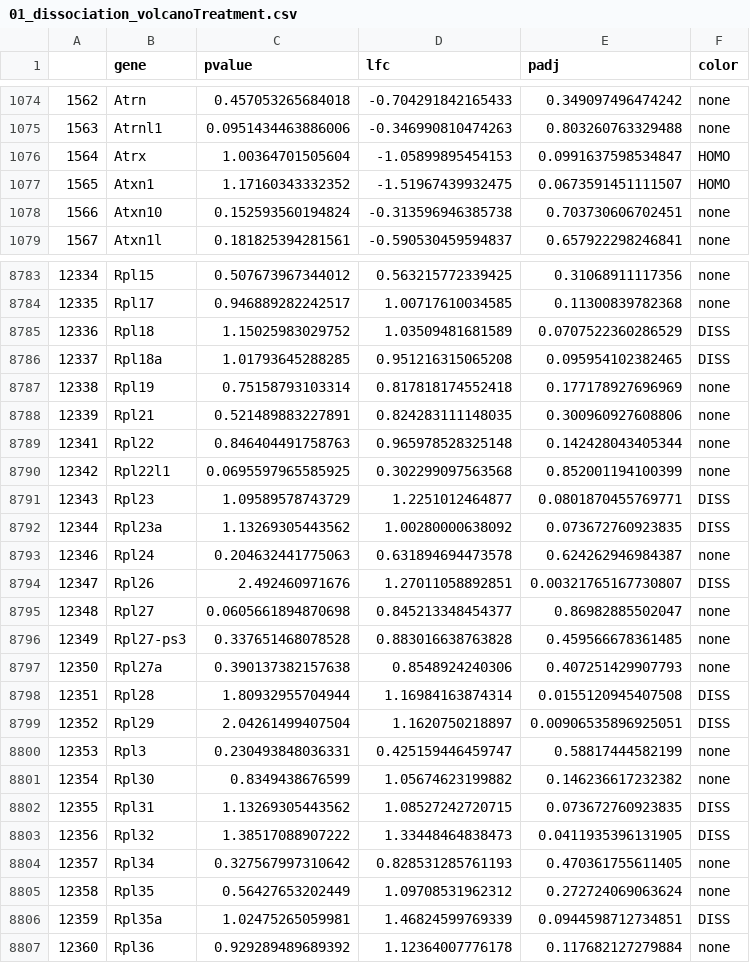
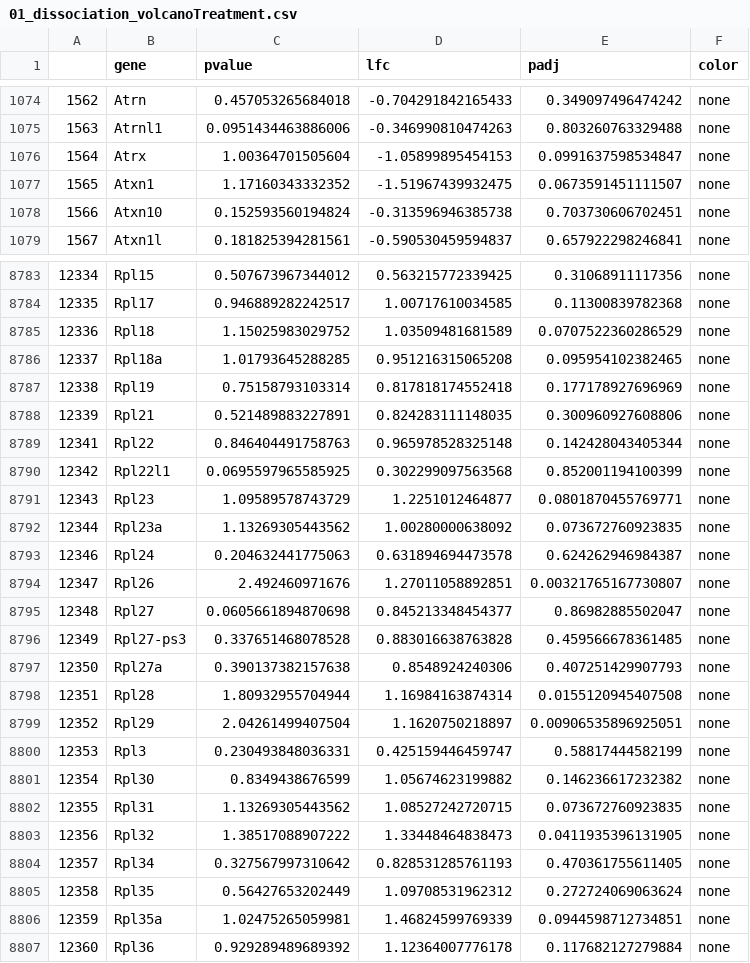
Before and after one commit to raynamharris/DissociationTest, a CSV file: results/01_dissociation_volcanoTreatment.csv, drawn as a sheet; only a part is shown, gaps mark what is left out; the diff covers the shown part only.

```diff
--- a/results/01_dissociation_volcanoTreatment.csv
+++ b/results/01_dissociation_volcanoTreatment.csv
@@ -1075,4 +1075,4 @@
 "1563","Atrnl1",0.0951434463886006,-0.346990810474263,0.803260763329488,"none"
-"1564","Atrx",1.00364701505604,-1.05899895454153,0.0991637598534847,"HOMO"
-"1565","Atxn1",1.17160343332352,-1.51967439932475,0.0673591451111507,"HOMO"
+"1564","Atrx",1.00364701505604,-1.05899895454153,0.0991637598534847,"none"
+"1565","Atxn1",1.17160343332352,-1.51967439932475,0.0673591451111507,"none"
 "1566","Atxn10",0.152593560194824,-0.313596946385738,0.703730606702451,"none"
@@ -8784,4 +8784,4 @@
 "12335","Rpl17",0.946889282242517,1.00717610034585,0.11300839782368,"none"
-"12336","Rpl18",1.15025983029752,1.03509481681589,0.0707522360286529,"DISS"
-"12337","Rpl18a",1.01793645288285,0.951216315065208,0.095954102382465,"DISS"
+"12336","Rpl18",1.15025983029752,1.03509481681589,0.0707522360286529,"none"
+"12337","Rpl18a",1.01793645288285,0.951216315065208,0.095954102382465,"none"
 "12338","Rpl19",0.75158793103314,0.817818174552418,0.177178927696969,"none"
@@ -8790,6 +8790,6 @@
 "12342","Rpl22l1",0.0695597965585925,0.302299097563568,0.852001194100399,"none"
-"12343","Rpl23",1.09589578743729,1.2251012464877,0.0801870455769771,"DISS"
-"12344","Rpl23a",1.13269305443562,1.00280000638092,0.073672760923835,"DISS"
+"12343","Rpl23",1.09589578743729,1.2251012464877,0.0801870455769771,"none"
+"12344","Rpl23a",1.13269305443562,1.00280000638092,0.073672760923835,"none"
 "12346","Rpl24",0.204632441775063,0.631894694473578,0.624262946984387,"none"
-"12347","Rpl26",2.492460971676,1.27011058892851,0.00321765167730807,"DISS"
+"12347","Rpl26",2.492460971676,1.27011058892851,0.00321765167730807,"none"
 "12348","Rpl27",0.0605661894870698,0.845213348454377,0.86982885502047,"none"
@@ -8797,11 +8797,11 @@
 "12350","Rpl27a",0.390137382157638,0.8548924240306,0.407251429907793,"none"
-"12351","Rpl28",1.80932955704944,1.16984163874314,0.0155120945407508,"DISS"
-"12352","Rpl29",2.04261499407504,1.1620750218897,0.00906535896925051,"DISS"
+"12351","Rpl28",1.80932955704944,1.16984163874314,0.0155120945407508,"none"
+"12352","Rpl29",2.04261499407504,1.1620750218897,0.00906535896925051,"none"
 "12353","Rpl3",0.230493848036331,0.425159446459747,0.58817444582199,"none"
 "12354","Rpl30",0.8349438676599,1.05674623199882,0.146236617232382,"none"
-"12355","Rpl31",1.13269305443562,1.08527242720715,0.073672760923835,"DISS"
-"12356","Rpl32",1.38517088907222,1.33448464838473,0.0411935396131905,"DISS"
+"12355","Rpl31",1.13269305443562,1.08527242720715,0.073672760923835,"none"
+"12356","Rpl32",1.38517088907222,1.33448464838473,0.0411935396131905,"none"
 "12357","Rpl34",0.327567997310642,0.828531285761193,0.470361755611405,"none"
 "12358","Rpl35",0.56427653202449,1.09708531962312,0.272724069063624,"none"
-"12359","Rpl35a",1.02475265059981,1.46824599769339,0.0944598712734851,"DISS"
+"12359","Rpl35a",1.02475265059981,1.46824599769339,0.0944598712734851,"none"
 "12360","Rpl36",0.929289489689392,1.12364007776178,0.117682127279884,"none"
```
Also changed, not shown: 183 edited cells elsewhere in this file, results/01_dissociation_volcanoCA1DG.csv, 12 other files.
